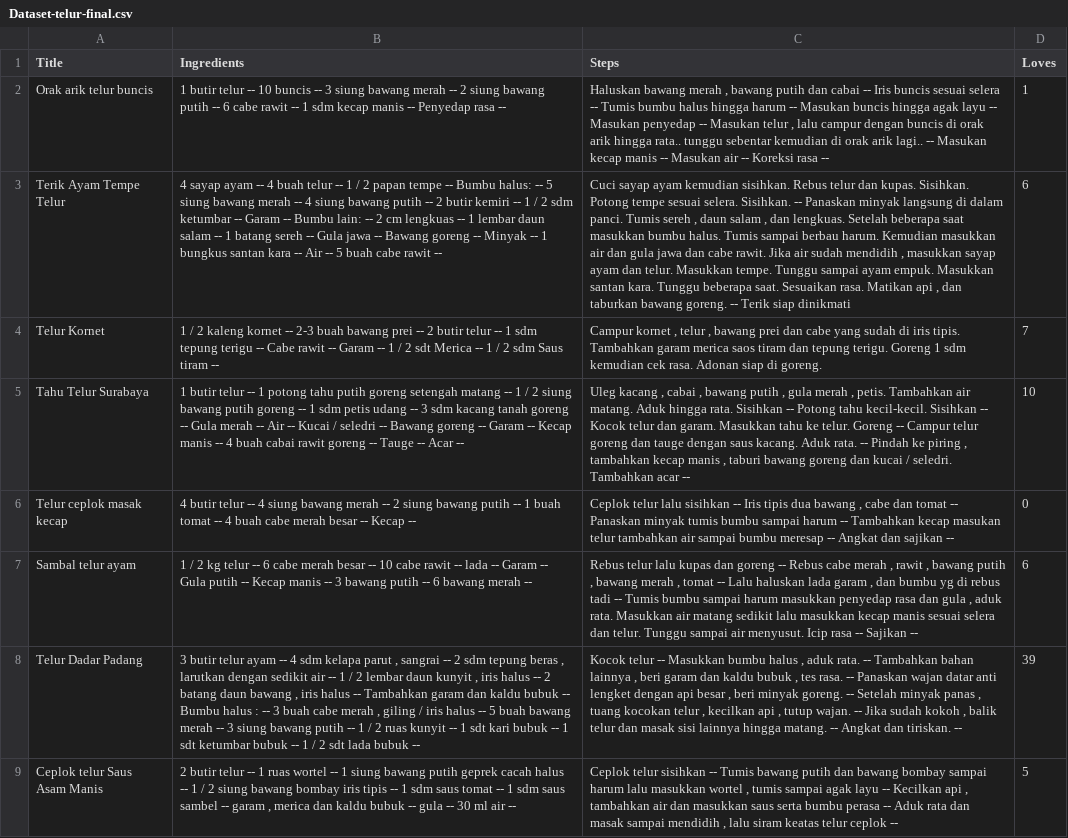
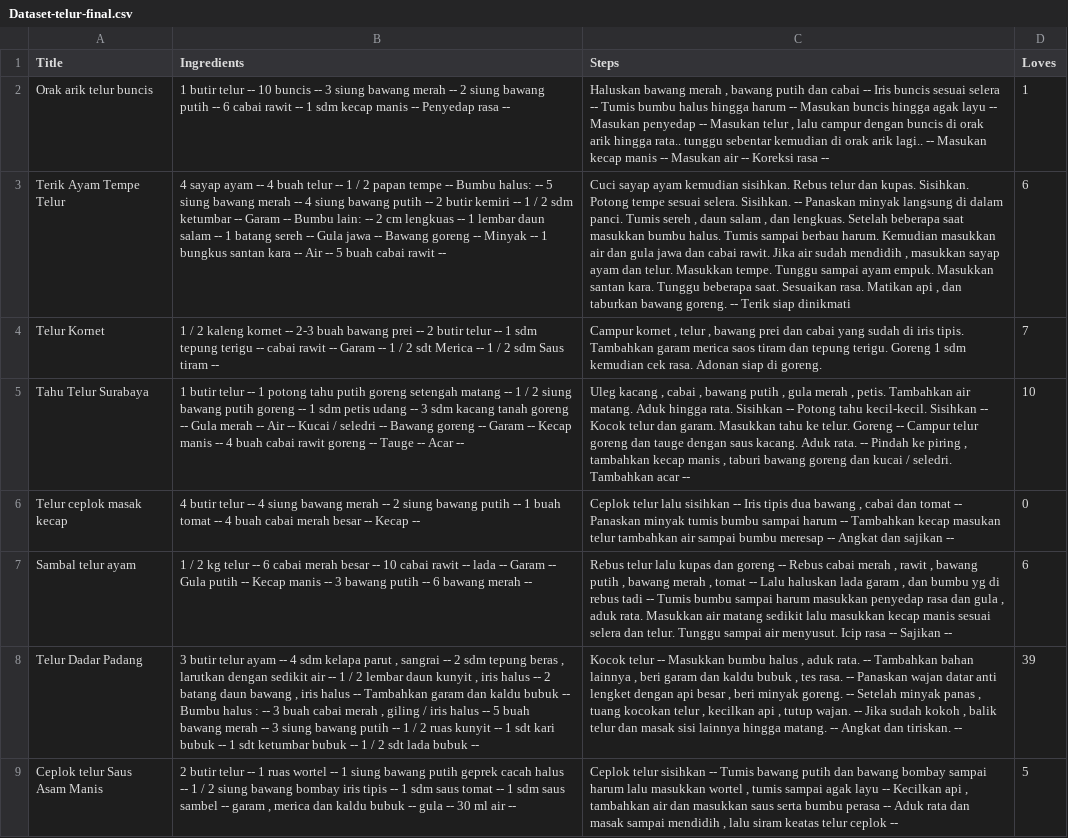
Before and after one commit to I0719031/Bangkit-Capstone-PC628, a CSV file: Clean Dataset/Dataset-telur-final.csv, drawn as a sheet; only a part is shown; the diff covers the shown part only; the diff names each change by its address in the sheet, - before the commit and + after, or states it on an @@ line.

```diff
--- a/Clean Dataset/Dataset-telur-final.csv
+++ b/Clean Dataset/Dataset-telur-final.csv
-B2 (Ingredients): …-- 6 cabe rawit --…
+B2 (Ingredients): …-- 6 cabai rawit --…
-B3 (Ingredients): …5 buah cabe rawit --
+B3 (Ingredients): …5 buah cabai rawit --
-C3 (Steps): …jawa dan cabe rawit. Jika…
+C3 (Steps): …jawa dan cabai rawit. Jika…
-B4 (Ingredients): …terigu -- Cabe rawit --…
+B4 (Ingredients): …terigu -- cabai rawit --…
-C4 (Steps): …prei dan cabe yang sudah…
+C4 (Steps): …prei dan cabai yang sudah…
-B6 (Ingredients): …4 buah cabe merah besar…
+B6 (Ingredients): …4 buah cabai merah besar…
-C6 (Steps): …bawang , cabe dan tomat…
+C6 (Steps): …bawang , cabai dan tomat…
-B7 (Ingredients): …-- 6 cabe merah besar -- 10 cabe rawit --…
+B7 (Ingredients): …-- 6 cabai merah besar -- 10 cabai rawit --…
-C7 (Steps): …-- Rebus cabe merah ,…
+C7 (Steps): …-- Rebus cabai merah ,…
-B8 (Ingredients): …3 buah cabe merah ,…
+B8 (Ingredients): …3 buah cabai merah ,…
```
Also changed, not shown: 61 edited cells elsewhere in this file, Clean Dataset/dataset-ayam90.csv, Clean Dataset/dataset-ikan90.csv, 3 other files.
